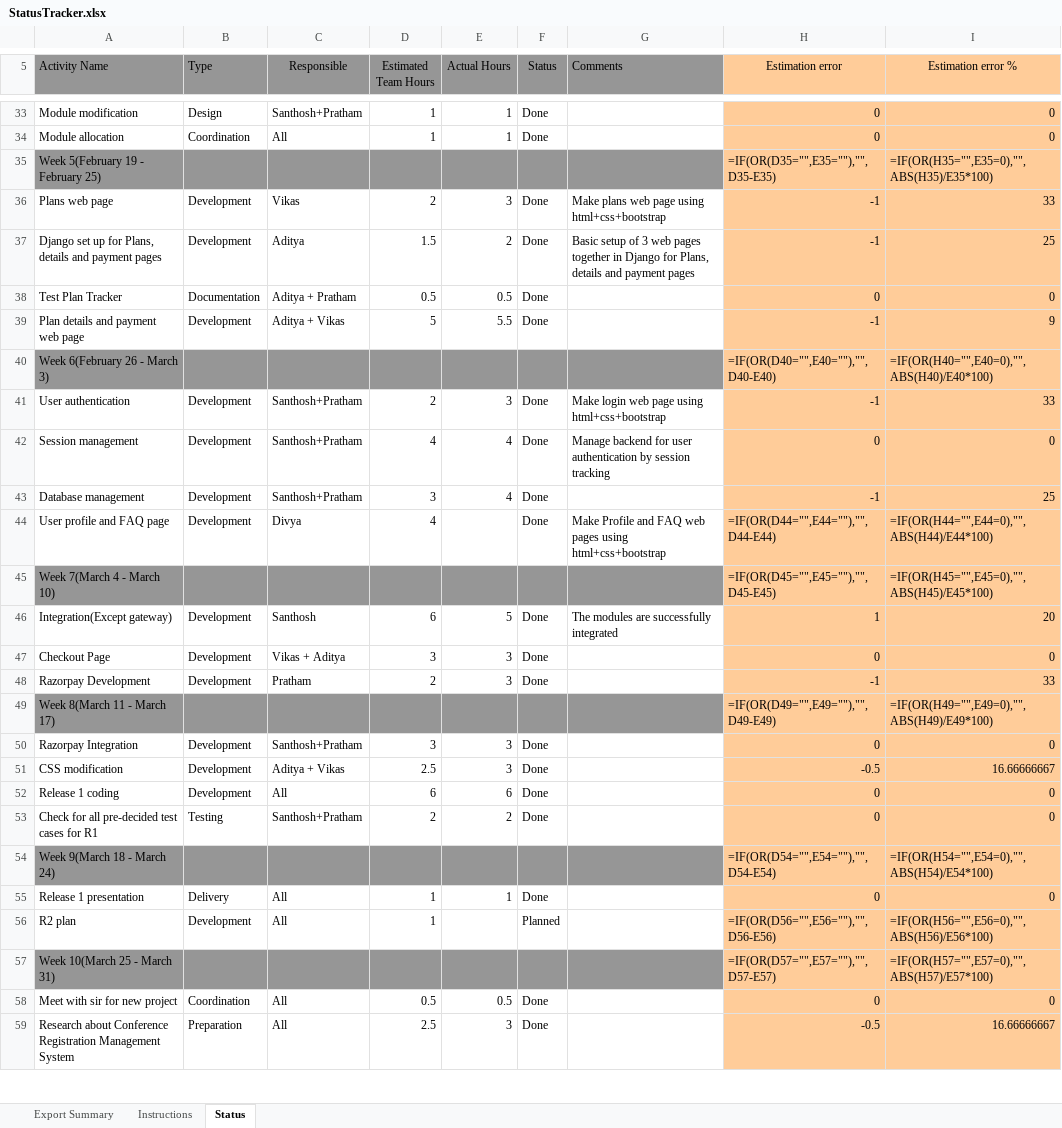
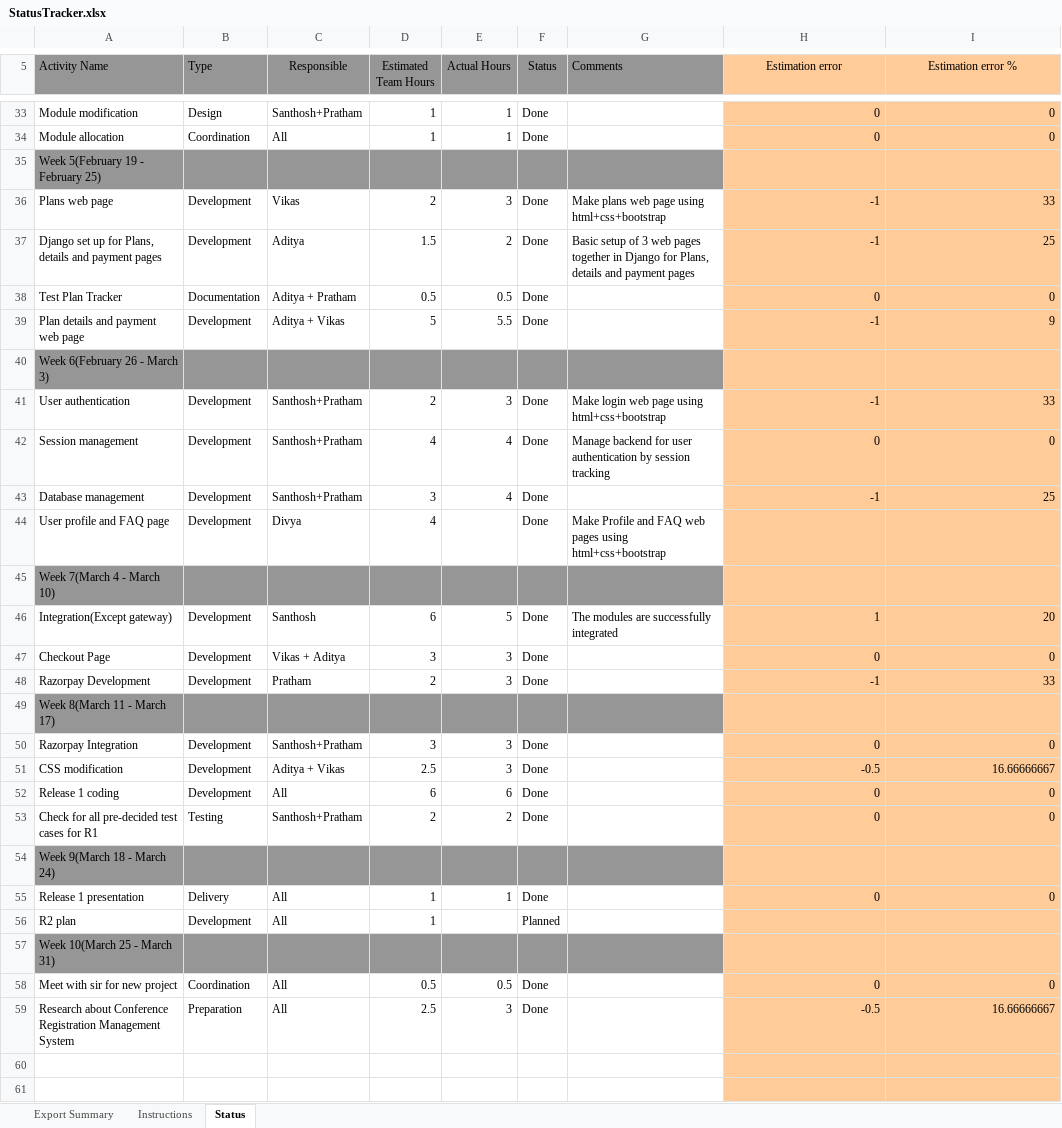
Before and after one commit to Santhosh-2205/Team35, an Excel workbook: docs/StatusTracker.xlsx, sheet Status, drawn as a sheet; only a part is shown, gaps mark what is left out; values as stored, in another font and other column widths than the file's, no borders; formulas without a stored value are shown as written; conditional formats not drawn; the diff covers the shown part only; the diff names each change by its address in the sheet, - before the commit and + after, or states it on an @@ line.

Commit message:
Updated Status tracker

```diff
--- a/docs/StatusTracker.xlsx (sheet Status)
+++ b/docs/StatusTracker.xlsx (sheet Status)
-H35 (Estimation error): =IF(OR(D35="",E35=""),"",D35-E35)
+H35 (Estimation error): (empty)
-I35 (Estimation error %): =IF(OR(H35="",E35=0),"",ABS(H35)/E35*100)
+I35 (Estimation error %): (empty)
-H40 (Estimation error): =IF(OR(D40="",E40=""),"",D40-E40)
+H40 (Estimation error): (empty)
-I40 (Estimation error %): =IF(OR(H40="",E40=0),"",ABS(H40)/E40*100)
+I40 (Estimation error %): (empty)
-H44 (Estimation error): =IF(OR(D44="",E44=""),"",D44-E44)
+H44 (Estimation error): (empty)
-I44 (Estimation error %): =IF(OR(H44="",E44=0),"",ABS(H44)/E44*100)
+I44 (Estimation error %): (empty)
-H45 (Estimation error): =IF(OR(D45="",E45=""),"",D45-E45)
+H45 (Estimation error): (empty)
-I45 (Estimation error %): =IF(OR(H45="",E45=0),"",ABS(H45)/E45*100)
+I45 (Estimation error %): (empty)
-H49 (Estimation error): =IF(OR(D49="",E49=""),"",D49-E49)
+H49 (Estimation error): (empty)
-I49 (Estimation error %): =IF(OR(H49="",E49=0),"",ABS(H49)/E49*100)
+I49 (Estimation error %): (empty)
-H54 (Estimation error): =IF(OR(D54="",E54=""),"",D54-E54)
+H54 (Estimation error): (empty)
-I54 (Estimation error %): =IF(OR(H54="",E54=0),"",ABS(H54)/E54*100)
+I54 (Estimation error %): (empty)
-H56 (Estimation error): =IF(OR(D56="",E56=""),"",D56-E56)
+H56 (Estimation error): (empty)
-I56 (Estimation error %): =IF(OR(H56="",E56=0),"",ABS(H56)/E56*100)
+I56 (Estimation error %): (empty)
-H57 (Estimation error): =IF(OR(D57="",E57=""),"",D57-E57)
+H57 (Estimation error): (empty)
-I57 (Estimation error %): =IF(OR(H57="",E57=0),"",ABS(H57)/E57*100)
+I57 (Estimation error %): (empty)
+row 60: (empty)
+row 61: (empty)
```
Also changed, not shown: 6 added rows, 163 removed rows and 36 edited cells elsewhere in this sheet, sheet Instructions, formulas that keep their value.
